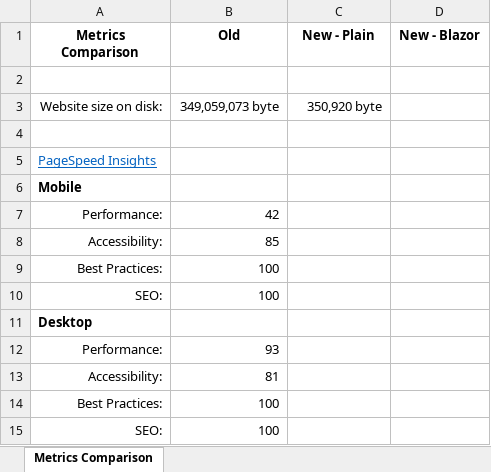
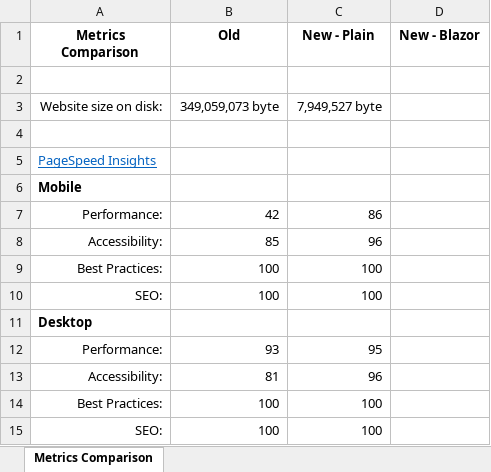
Before and after one commit to PanyiP/FrontEndLearning, an Excel workbook: 02-MPElectricSystemsHu/Metrics Comparison.xlsx, sheet Metrics Comparison, drawn as a sheet; values as stored, in another font and other column widths than the file's, no borders; the diff names each change by its address in the sheet, - before the commit and + after, or states it on an @@ line.

Commit message:
Update Metrics Comparison.xlsx

```diff
--- a/02-MPElectricSystemsHu/Metrics Comparison.xlsx (sheet Metrics Comparison)
+++ b/02-MPElectricSystemsHu/Metrics Comparison.xlsx (sheet Metrics Comparison)
-C3 (New - Plain): 350,920 byte
+C3 (New - Plain): 7,949,527 byte
-C7 (New - Plain): (empty)
+C7 (New - Plain): 86
-C8 (New - Plain): (empty)
+C8 (New - Plain): 96
-C9:C10 (New - Plain): (empty)
+C9:C10 (New - Plain): 100
-C12 (New - Plain): (empty)
+C12 (New - Plain): 95
-C13 (New - Plain): (empty)
+C13 (New - Plain): 96
-C14:C15 (New - Plain): (empty)
+C14:C15 (New - Plain): 100
```
